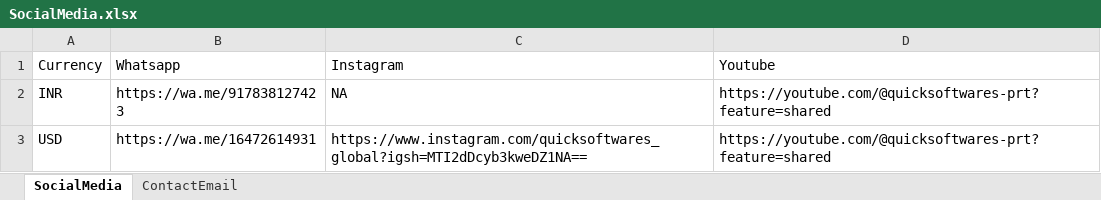
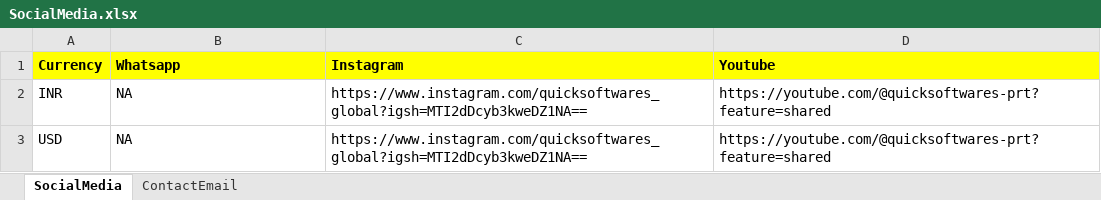
Before and after one commit to quicksoftware-gl/quicksoftwares, an Excel workbook: SocialMedia.xlsx, sheet SocialMedia, drawn as a sheet; values as stored, in another font and other column widths than the file's, no borders; the diff names each change by its address in the sheet, - before the commit and + after, or states it on an @@ line.

Commit message:
Add files via upload

```diff
--- a/SocialMedia.xlsx (sheet SocialMedia)
+++ b/SocialMedia.xlsx (sheet SocialMedia)
@@ A1:D1 fill: none → #FFFF00, bold: off → on @@
-B2 (Whatsapp): https://wa.me/917838127423
+B2 (Whatsapp): NA
-C2 (Instagram): NA
+C2 (Instagram): https://www.instagram.com/quicksoftwares_global?igsh=MTI2dDcyb3kweDZ1NA==
-B3 (Whatsapp): https://wa.me/16472614931
+B3 (Whatsapp): NA
```
Also changed, not shown: sheet ContactEmail.
